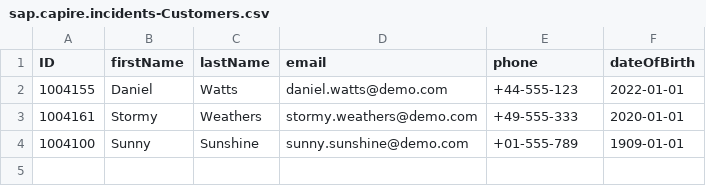
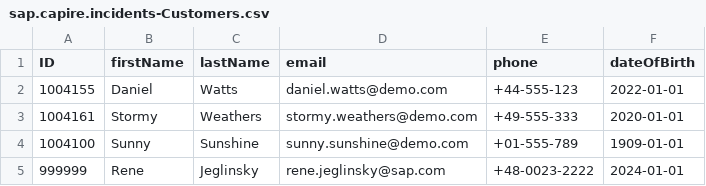
Before and after one commit to jheisonurzola/incidents-app, a CSV file: db/data/sap.capire.incidents-Customers.csv, drawn as a sheet.

```diff
--- a/db/data/sap.capire.incidents-Customers.csv
+++ b/db/data/sap.capire.incidents-Customers.csv
@@ -4 +4,2 @@ ID,firstName,lastName,email,phone,dateOfBirth
 1004100,Sunny,Sunshine,sunny.sunshine@demo.com,+01-555-789,1909-01-01
+999999,Rene,Jeglinsky,rene.jeglinsky@sap.com,+48-0023-2222,2024-01-01
```
Also changed, not shown: 3 other files.
